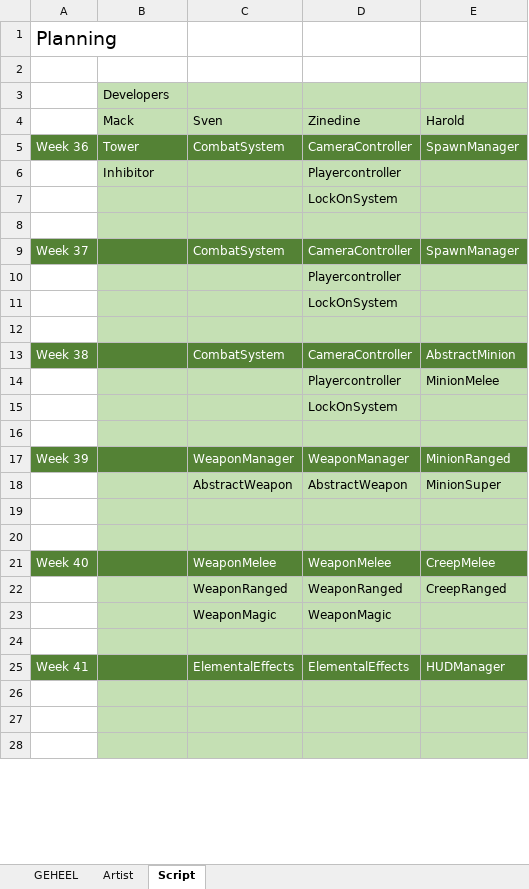
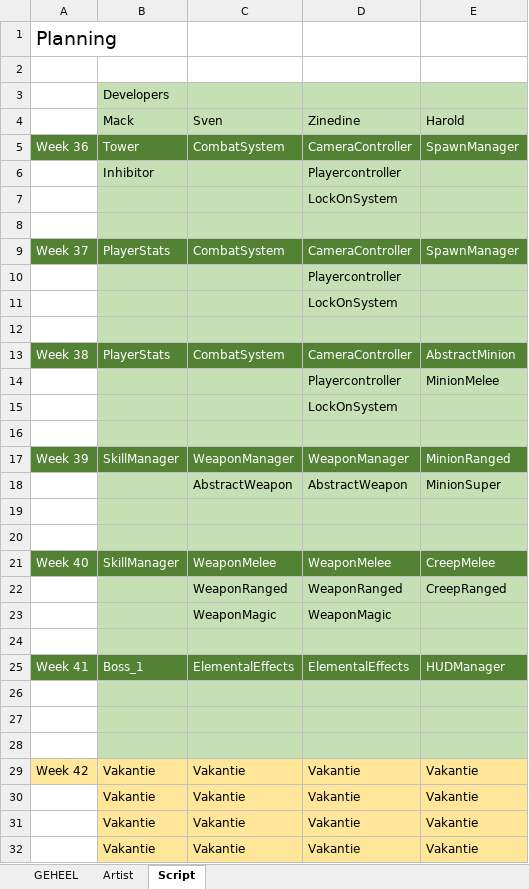
Before and after one commit to kvk4life/Gamelab_3, an Excel workbook: Planning/Planning_GL3.xlsx, sheet Script, drawn as a sheet; only a part is shown; values as stored, in another font and other column widths than the file's, no borders; the diff covers the shown part only; the diff names each change by its address in the sheet, - before the commit and + after, or states it on an @@ line.

```diff
--- a/Planning/Planning_GL3.xlsx (sheet Script)
+++ b/Planning/Planning_GL3.xlsx (sheet Script)
-B9 (Mack): (empty)
+B9 (Mack): PlayerStats
-B13 (Mack): (empty)
+B13 (Mack): PlayerStats
-B17 (Mack): (empty)
+B17 (Mack): SkillManager
-B21 (Mack): (empty)
+B21 (Mack): SkillManager
-B25 (Mack): (empty)
+B25 (Mack): Boss_1
+row 29: Week 42 | Vakantie | Vakantie | Vakantie | Vakantie
+row 30:  | Vakantie | Vakantie | Vakantie | Vakantie
+row 31:  | Vakantie | Vakantie | Vakantie | Vakantie
+row 32:  | Vakantie | Vakantie | Vakantie | Vakantie
```
Also changed, not shown: 4 added rows, 2 removed rows, 8 edited cells and cell formats elsewhere in this sheet, sheet GEHEEL, sheet Artist, Asset Lists/Asset_List_Codes.xlsx, 1 other file.
